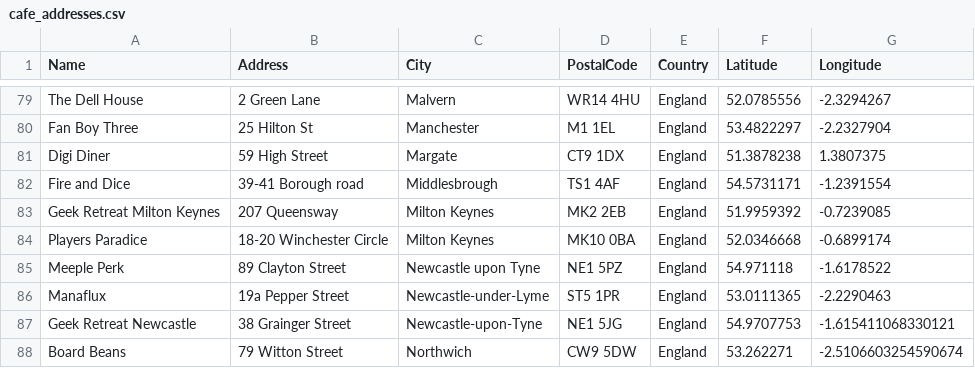
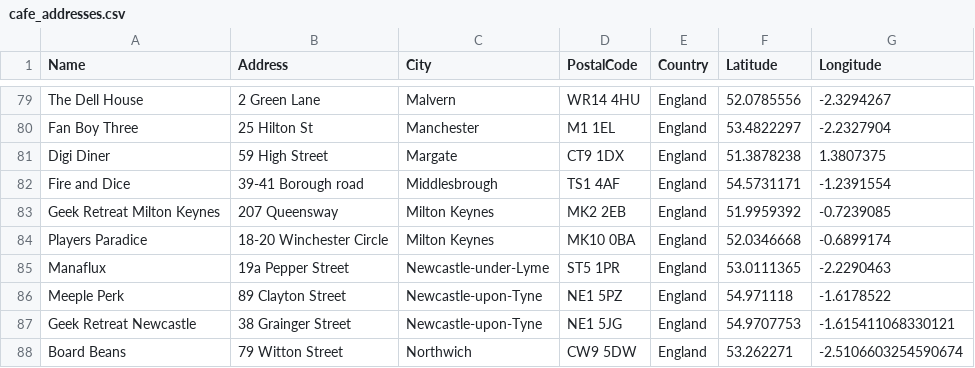
Before and after one commit to kossick/Coursera_Capstone, a CSV file: cafe_addresses.csv, drawn as a sheet; only a part is shown, gaps mark what is left out; removed rows and columns are numbered as before the commit, all else as after; the diff names each change by its address in the sheet, - before the commit and + after, or states it on an @@ line.

Commit message:
Removed whitespace in some cities and issue with Newcastle Upon Tyne

```diff
--- a/cafe_addresses.csv
+++ b/cafe_addresses.csv
-row 85: Meeple Perk | 89 Clayton Street | Newcastle upon Tyne | NE1 5PZ | England | 54.971118 | -1.6178522
+row 86: Meeple Perk | 89 Clayton Street | Newcastle-upon-Tyne | NE1 5PZ | England | 54.971118 | -1.6178522
```
Also changed, not shown: 1 other file.
